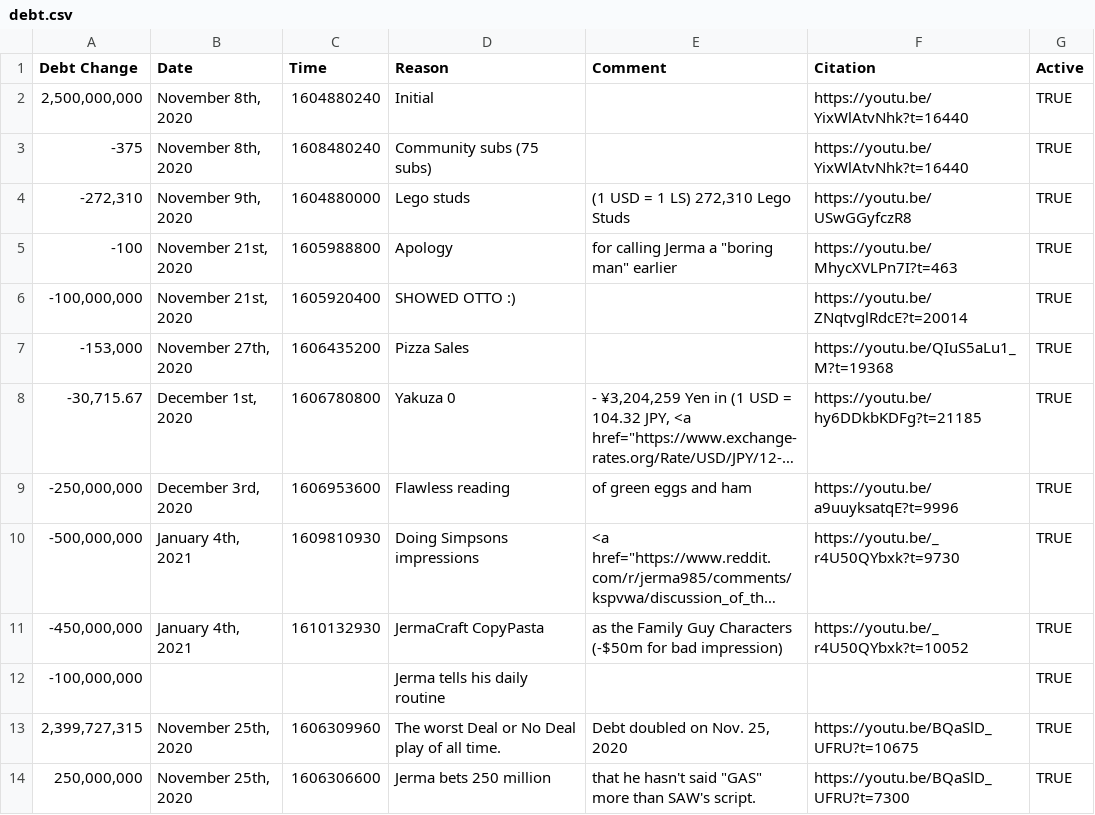
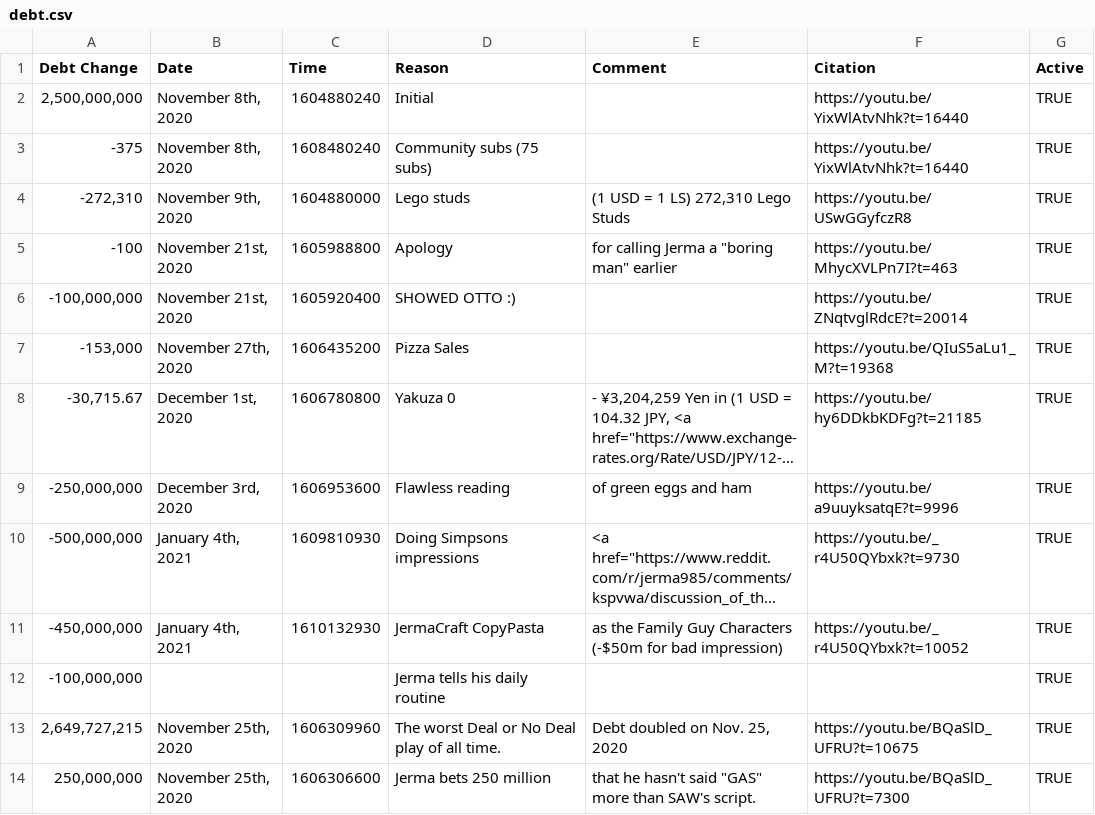
Before and after one commit to Jakkestt/JermaDebt, a CSV file: debt.csv, drawn as a sheet; long unchanged cells end in ….

Commit message:
Fix debt amount

```diff
--- a/debt.csv
+++ b/debt.csv
@@ -12,3 +12,3 @@ Debt Change,Date,Time,Reason,Comment,Citation,Active
 "-100,000,000",,,Jerma tells his daily routine,,,TRUE
-"2,399,727,315","November 25th, 2020",1606309960,The worst Deal or No Deal play of all time.,"Debt doubled on Nov. 25, 2020",https://youtu.be/BQaSlD_UFRU?t=10675,TRUE
+"2,649,727,215","November 25th, 2020",1606309960,The worst Deal or No Deal play of all time.,"Debt doubled on Nov. 25, 2020",https://youtu.be/BQaSlD_UFRU?t=10675,TRUE
 "250,000,000","November 25th, 2020",1606306600,Jerma bets 250 million ,"that he hasn't said ""GAS"" more than SAW's script.",https://youtu.be/BQaSlD_UFRU?t=7300,TRUE
```
Also changed, not shown: 1 other file.
